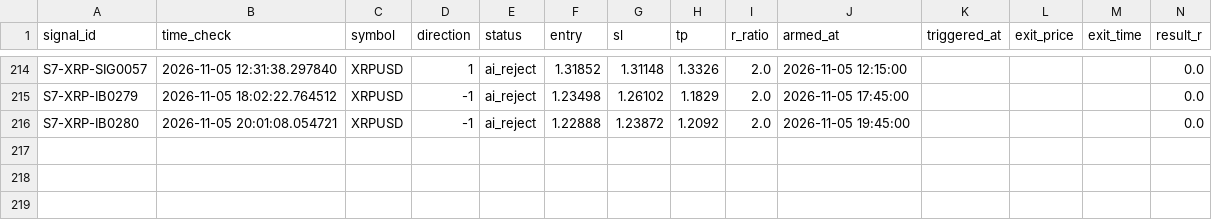
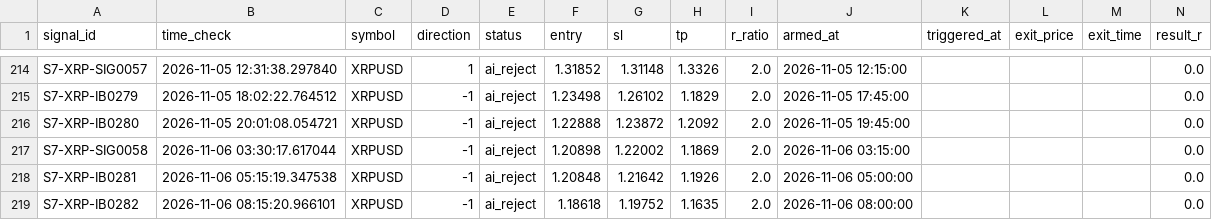
Before and after one commit to alexandrutarnicer-ai/trading-bot, a CSV file: data/live_signals/session7/outcomes.csv, drawn as a sheet; only a part is shown, gaps mark what is left out; rows hold the shown columns only; the diff names each change by its address in the sheet, - before the commit and + after, or states it on an @@ line.

Commit message:
data sync (ALEXANDRU 2026-11-06 09:10)

```diff
--- a/data/live_signals/session7/outcomes.csv
+++ b/data/live_signals/session7/outcomes.csv
+row 217: S7-XRP-SIG0058 | 2026-11-06 03:30:17.617044 | XRPUSD | -1 | ai_reject | 1.20898 | 1.22002 | 1.1869 | 2.0 | 2026-11-06 03:15:00 |  |  |  | 0.0
+row 218: S7-XRP-IB0281 | 2026-11-06 05:15:19.347538 | XRPUSD | -1 | ai_reject | 1.20848 | 1.21642 | 1.1926 | 2.0 | 2026-11-06 05:00:00 |  |  |  | 0.0
+row 219: S7-XRP-IB0282 | 2026-11-06 08:15:20.966101 | XRPUSD | -1 | ai_reject | 1.18618 | 1.19752 | 1.1635 | 2.0 | 2026-11-06 08:00:00 |  |  |  | 0.0
```
Also changed, not shown: data/ai/ai_outcomes.csv, data/live_signals/session11/outcomes.csv, 8 other files.
